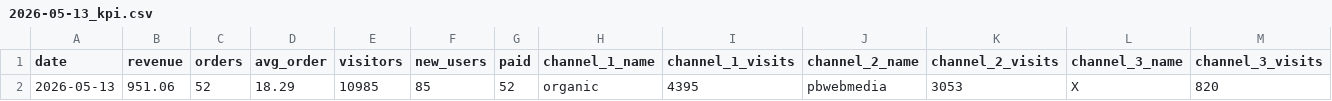
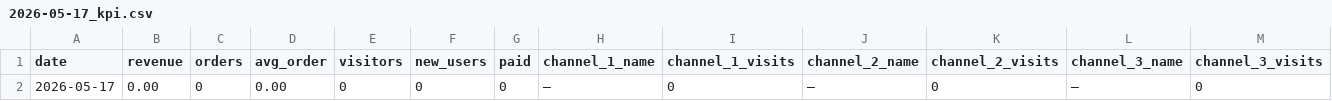
Before and after one commit to vitobbbot/gdr-dashboard, a CSV file: data/2026-05-17_kpi.csv (was data/2026-05-13_kpi.csv), drawn as a sheet; only a part is shown; removed rows and columns are numbered as before the commit, all else as after; rows hold the shown columns only; the diff names each change by its address in the sheet, - before the commit and + after, or states it on an @@ line.

Commit message:
data: update KPI 2026-05-17

```diff
--- a/data/2026-05-13_kpi.csv
+++ b/data/2026-05-17_kpi.csv
-row 2: 2026-05-13 | 951.06 | 52 | 18.29 | 10985 | 85 | 52 | organic | 4395 | pbwebmedia | 3053 | X | 820
+row 2: 2026-05-17 | 0.00 | 0 | 0.00 | 0 | 0 | 0 | — | 0 | — | 0 | — | 0
```
Also changed, not shown: 1 other file.
